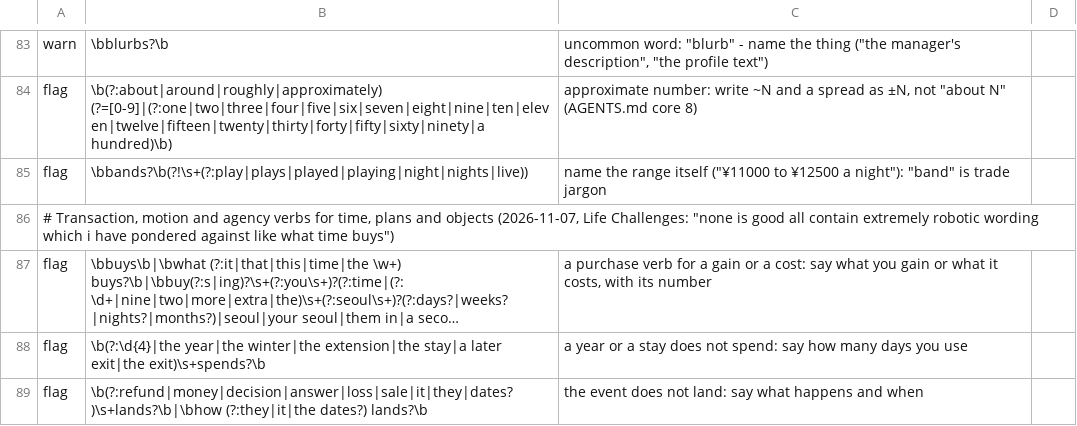
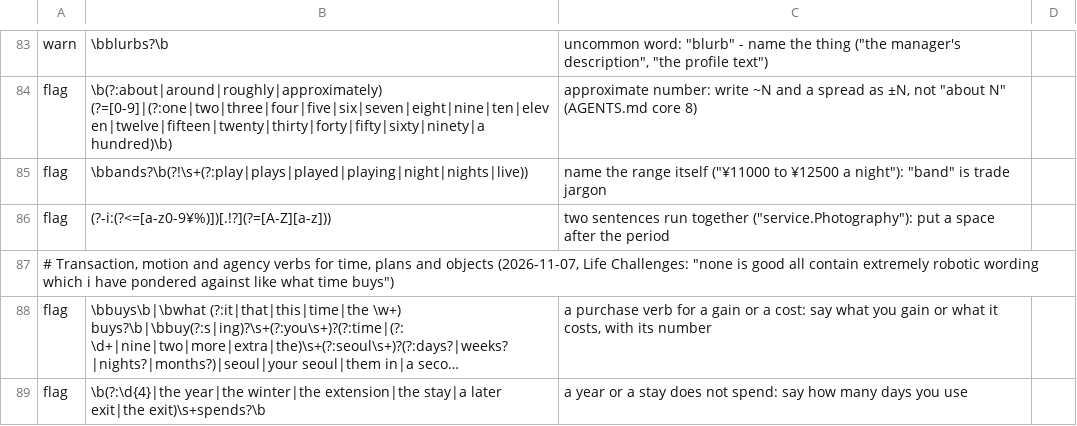
Before and after one commit to agilebean/agentkit, a TSV file: robot_markers.tsv, drawn as a sheet; only a part is shown, gaps mark what is left out; the shorter side is filled out with more unchanged rows; long unchanged cells end in …; the diff names each change by its address in the sheet, - before the commit and + after, or states it on an @@ line.

```diff
--- a/robot_markers.tsv
+++ b/robot_markers.tsv
+row 86: flag | (?-i:(?<=[a-z0-9¥%)])[.!?](?=[A-Z][a-z])) | two sentences run together ("service.Photography"): put a space after the period
```
Also changed, not shown: 5 other files.
